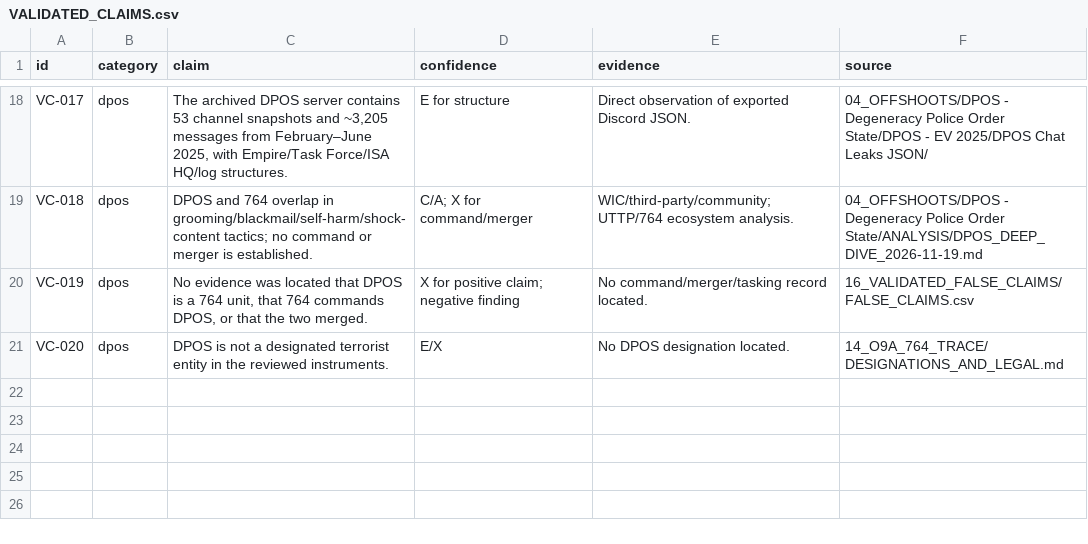
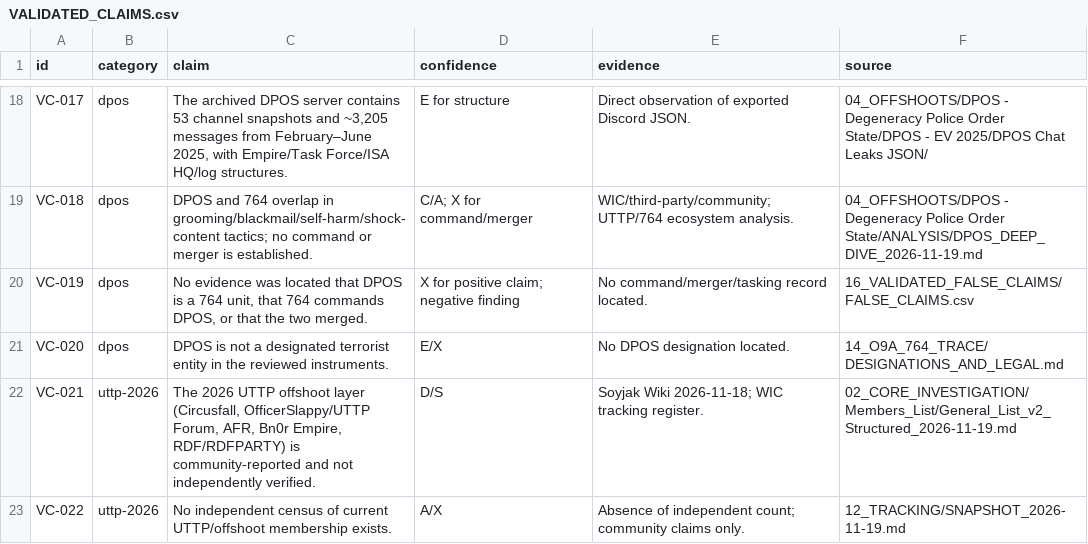
Before and after one commit to AnonCatalyst/UTTP, a CSV file: 15_VALIDATED_CLAIMS/VALIDATED_CLAIMS.csv, drawn as a sheet; only a part is shown, gaps mark what is left out.

```diff
--- a/15_VALIDATED_CLAIMS/VALIDATED_CLAIMS.csv
+++ b/15_VALIDATED_CLAIMS/VALIDATED_CLAIMS.csv
@@ -21 +21,3 @@ VC-019,dpos,"No evidence was located that DPOS is a 764 unit, that 764 commands
 VC-020,dpos,DPOS is not a designated terrorist entity in the reviewed instruments.,E/X,No DPOS designation located.,14_O9A_764_TRACE/DESIGNATIONS_AND_LEGAL.md
+VC-021,uttp-2026,"The 2026 UTTP offshoot layer (Circusfall, OfficerSlappy/UTTP Forum, AFR, Bn0r Empire, RDF/RDFPARTY) is community-reported and not independently verified.",D/S,Soyjak Wiki 2026-11-18; WIC tracking register.,02_CORE_INVESTIGATION/Members_List/General_List_v2_Structured_2026-11-19.md
+VC-022,uttp-2026,No independent census of current UTTP/offshoot membership exists.,A/X,Absence of independent count; community claims only.,12_TRACKING/SNAPSHOT_2026-11-19.md
```
Also changed, not shown: 00_READ_FIRST/MANIFEST.csv, 02_CORE_INVESTIGATION/Members_List/EXPANDED/GROUP_REGISTER.csv, 14 other files.
